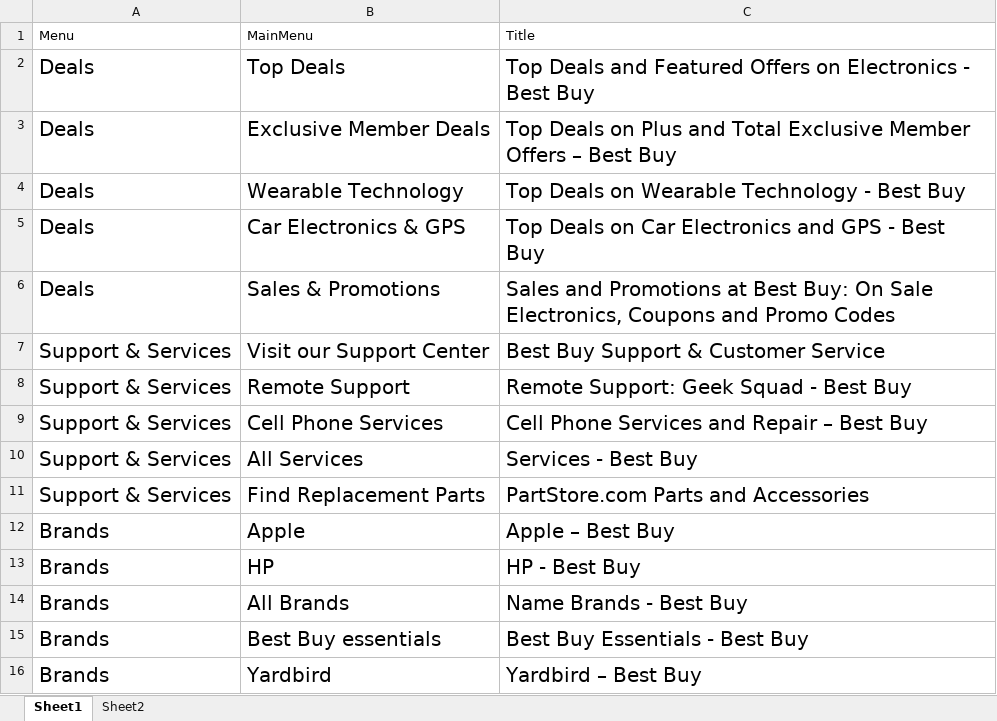
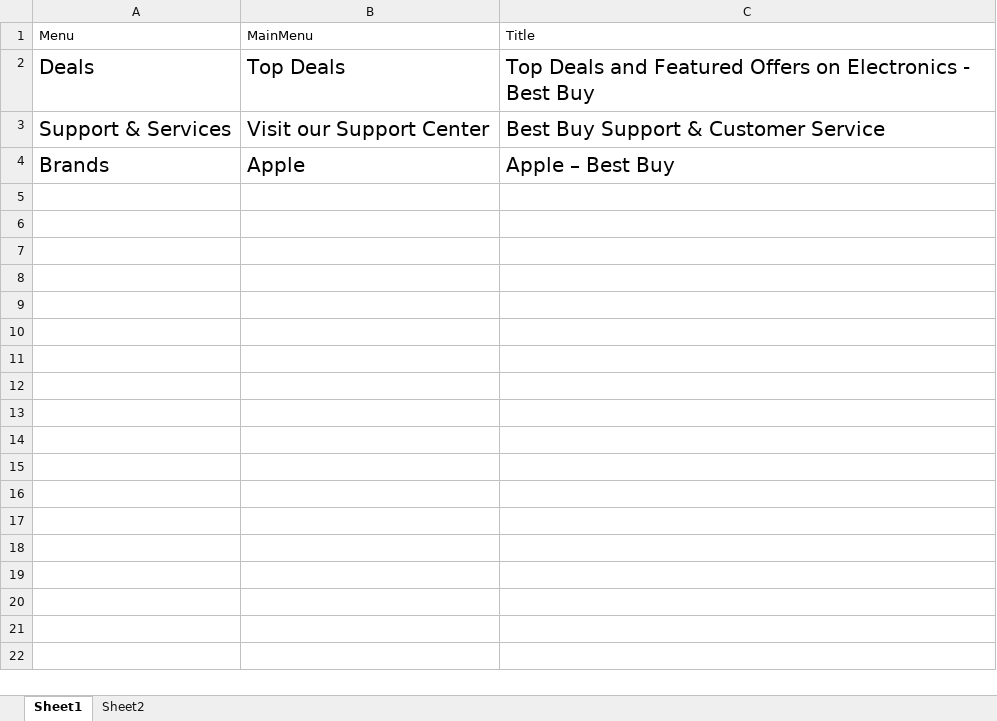
Before and after one commit to Ajay-sid/BestBuy_AutomationTesting_Project, an Excel workbook: BestBuy_Project/allData/MenuLinkValidation.xlsx, sheet Sheet1, drawn as a sheet; values as stored, in another font and other column widths than the file's, no borders; the diff names each change by its address in the sheet, - before the commit and + after, or states it on an @@ line.

```diff
--- a/BestBuy_Project/allData/MenuLinkValidation.xlsx (sheet Sheet1)
+++ b/BestBuy_Project/allData/MenuLinkValidation.xlsx (sheet Sheet1)
-row 3: Deals | Exclusive Member Deals | Top Deals on Plus and Total Exclusive Member Offers – Best Buy
-row 4: Deals | Wearable Technology | Top Deals on Wearable Technology - Best Buy
-row 5: Deals | Car Electronics & GPS | Top Deals on Car Electronics and GPS - Best Buy
-row 6: Deals | Sales & Promotions | Sales and Promotions at Best Buy: On Sale Electronics, Coupons and Promo Codes
-row 8: Support & Services | Remote Support | Remote Support: Geek Squad - Best Buy
-row 9: Support & Services | Cell Phone Services | Cell Phone Services and Repair – Best Buy
-row 10: Support & Services | All Services | Services - Best Buy
-row 11: Support & Services | Find Replacement Parts | PartStore.com Parts and Accessories
-row 13: Brands | HP | HP - Best Buy
-row 14: Brands | All Brands | Name Brands - Best Buy
-row 15: Brands | Best Buy essentials | Best Buy Essentials - Best Buy
-row 16: Brands | Yardbird | Yardbird – Best Buy
```
Also changed, not shown: 37 other files.
